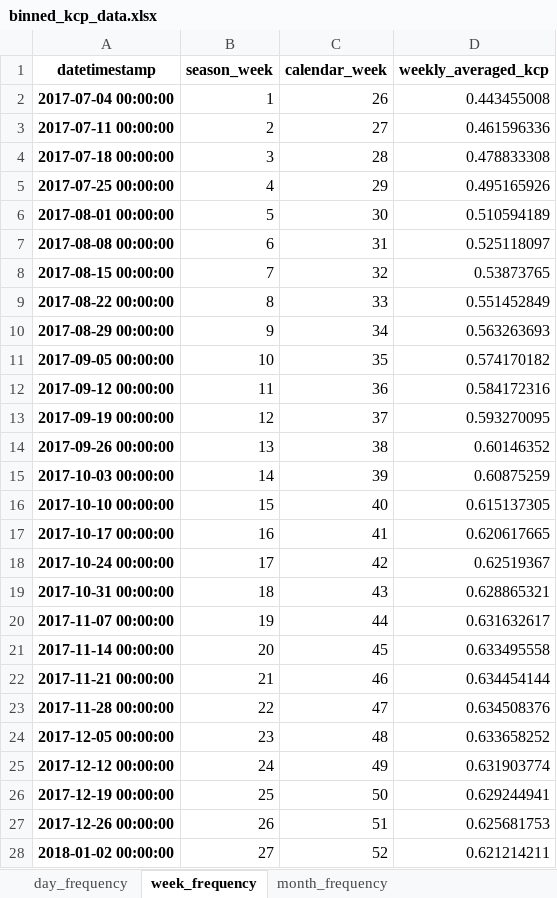
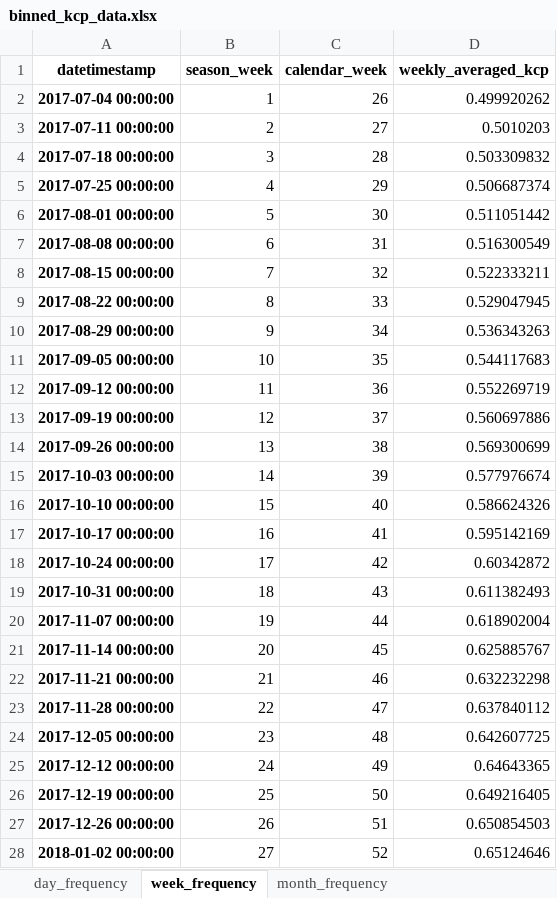
Before and after one commit to HenriBranken/ProbeSchedule, an Excel workbook: DATA/collate_cultivar_data/data/binned_kcp_data.xlsx, sheet week_frequency, drawn as a sheet; only a part is shown; values as stored, in another font and other column widths than the file's, no borders; the diff covers the shown part only; the diff names each change by its address in the sheet, - before the commit and + after, or states it on an @@ line.

```diff
--- a/DATA/collate_cultivar_data/data/binned_kcp_data.xlsx (sheet week_frequency)
+++ b/DATA/collate_cultivar_data/data/binned_kcp_data.xlsx (sheet week_frequency)
-D2 (weekly_averaged_kcp): 0.443455008
+D2 (weekly_averaged_kcp): 0.499920262
-D3 (weekly_averaged_kcp): 0.461596336
+D3 (weekly_averaged_kcp): 0.5010203
-D4 (weekly_averaged_kcp): 0.478833308
+D4 (weekly_averaged_kcp): 0.503309832
-D5 (weekly_averaged_kcp): 0.495165926
+D5 (weekly_averaged_kcp): 0.506687374
-D6 (weekly_averaged_kcp): 0.510594189
+D6 (weekly_averaged_kcp): 0.511051442
-D7 (weekly_averaged_kcp): 0.525118097
+D7 (weekly_averaged_kcp): 0.516300549
-D8 (weekly_averaged_kcp): 0.53873765
+D8 (weekly_averaged_kcp): 0.522333211
-D9 (weekly_averaged_kcp): 0.551452849
+D9 (weekly_averaged_kcp): 0.529047945
-D10 (weekly_averaged_kcp): 0.563263693
+D10 (weekly_averaged_kcp): 0.536343263
-D11 (weekly_averaged_kcp): 0.574170182
+D11 (weekly_averaged_kcp): 0.544117683
-D12 (weekly_averaged_kcp): 0.584172316
+D12 (weekly_averaged_kcp): 0.552269719
-D13 (weekly_averaged_kcp): 0.593270095
+D13 (weekly_averaged_kcp): 0.560697886
-D14 (weekly_averaged_kcp): 0.60146352
+D14 (weekly_averaged_kcp): 0.569300699
-D15 (weekly_averaged_kcp): 0.60875259
+D15 (weekly_averaged_kcp): 0.577976674
-D16 (weekly_averaged_kcp): 0.615137305
+D16 (weekly_averaged_kcp): 0.586624326
-D17 (weekly_averaged_kcp): 0.620617665
+D17 (weekly_averaged_kcp): 0.595142169
-D18 (weekly_averaged_kcp): 0.62519367
+D18 (weekly_averaged_kcp): 0.60342872
-D19 (weekly_averaged_kcp): 0.628865321
+D19 (weekly_averaged_kcp): 0.611382493
-D20 (weekly_averaged_kcp): 0.631632617
+D20 (weekly_averaged_kcp): 0.618902004
-D21 (weekly_averaged_kcp): 0.633495558
+D21 (weekly_averaged_kcp): 0.625885767
-D22 (weekly_averaged_kcp): 0.634454144
+D22 (weekly_averaged_kcp): 0.632232298
-D23 (weekly_averaged_kcp): 0.634508376
+D23 (weekly_averaged_kcp): 0.637840112
-D24 (weekly_averaged_kcp): 0.633658252
+D24 (weekly_averaged_kcp): 0.642607725
-D25 (weekly_averaged_kcp): 0.631903774
+D25 (weekly_averaged_kcp): 0.64643365
-D26 (weekly_averaged_kcp): 0.629244941
+D26 (weekly_averaged_kcp): 0.649216405
-D27 (weekly_averaged_kcp): 0.625681753
+D27 (weekly_averaged_kcp): 0.650854503
-D28 (weekly_averaged_kcp): 0.621214211
+D28 (weekly_averaged_kcp): 0.65124646
```
Also changed, not shown: 25 edited cells elsewhere in this sheet, sheet day_frequency, sheet month_frequency, DATA/collate_cultivar_data/data/kcp_vs_days.xlsx, 10 other files.
